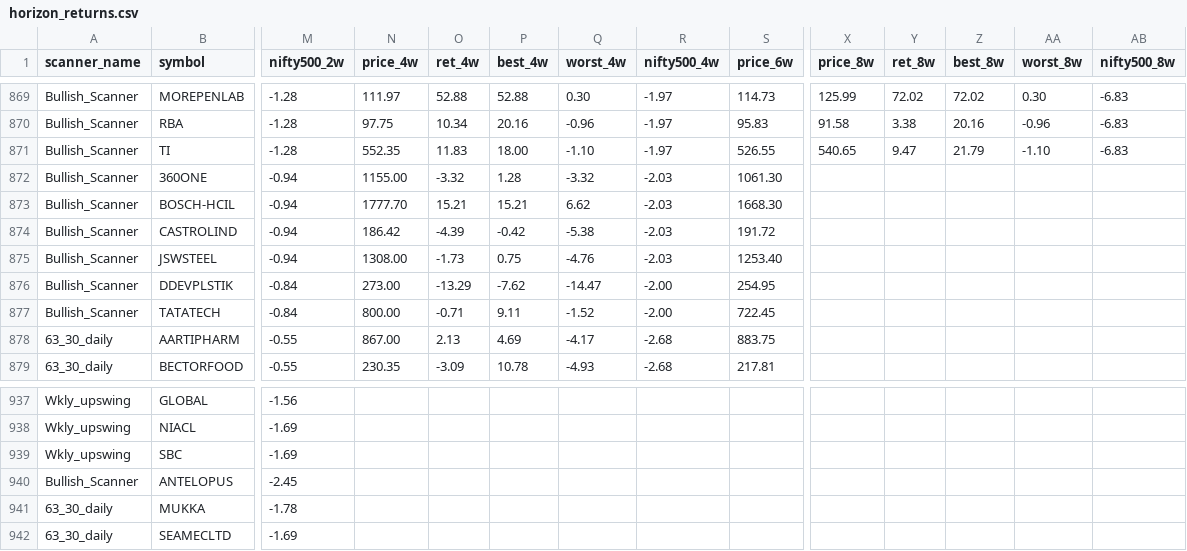
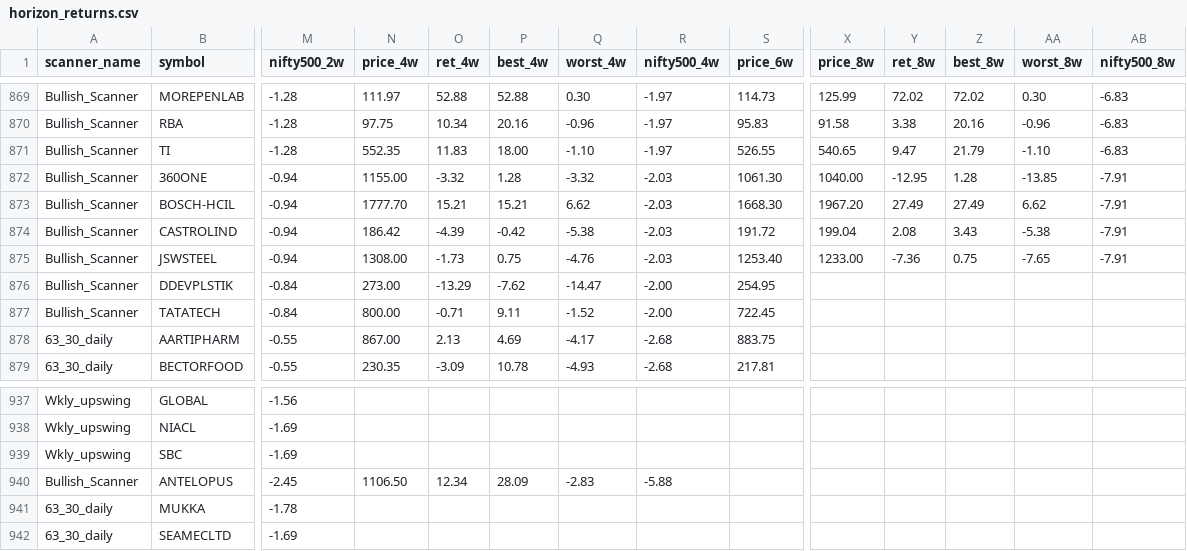
Before and after one commit to r11metoc/chartink, a CSV file: data/model/horizon_returns.csv, drawn as a sheet; only a part is shown, gaps mark what is left out; the diff covers the shown part only; the diff names each change by its address in the sheet, - before the commit and + after, or states it on an @@ line.

```diff
--- a/data/model/horizon_returns.csv
+++ b/data/model/horizon_returns.csv
-X872 (price_8w): (empty)
+X872 (price_8w): 1040.00
-Y872 (ret_8w): (empty)
+Y872 (ret_8w): -12.95
-Z872 (best_8w): (empty)
+Z872 (best_8w): 1.28
-AA872 (worst_8w): (empty)
+AA872 (worst_8w): -13.85
-AB872:AB875 (nifty500_8w): (empty)
+AB872:AB875 (nifty500_8w): -7.91
-X873 (price_8w): (empty)
+X873 (price_8w): 1967.20
-Y873 (ret_8w): (empty)
+Y873 (ret_8w): 27.49
-Z873 (best_8w): (empty)
+Z873 (best_8w): 27.49
-AA873 (worst_8w): (empty)
+AA873 (worst_8w): 6.62
-X874 (price_8w): (empty)
+X874 (price_8w): 199.04
-Y874 (ret_8w): (empty)
+Y874 (ret_8w): 2.08
-Z874 (best_8w): (empty)
+Z874 (best_8w): 3.43
-AA874 (worst_8w): (empty)
+AA874 (worst_8w): -5.38
-X875 (price_8w): (empty)
+X875 (price_8w): 1233.00
-Y875 (ret_8w): (empty)
+Y875 (ret_8w): -7.36
-Z875 (best_8w): (empty)
+Z875 (best_8w): 0.75
-AA875 (worst_8w): (empty)
+AA875 (worst_8w): -7.65
-N940 (price_4w): (empty)
+N940 (price_4w): 1106.50
-O940 (ret_4w): (empty)
+O940 (ret_4w): 12.34
-P940 (best_4w): (empty)
+P940 (best_4w): 28.09
-Q940 (worst_4w): (empty)
+Q940 (worst_4w): -2.83
-R940 (nifty500_4w): (empty)
+R940 (nifty500_4w): -5.88
```
Also changed, not shown: 1 added row and 35 edited cells elsewhere in this file, data/model/index_closes.csv, data/model/signals.csv, 8 other files.
